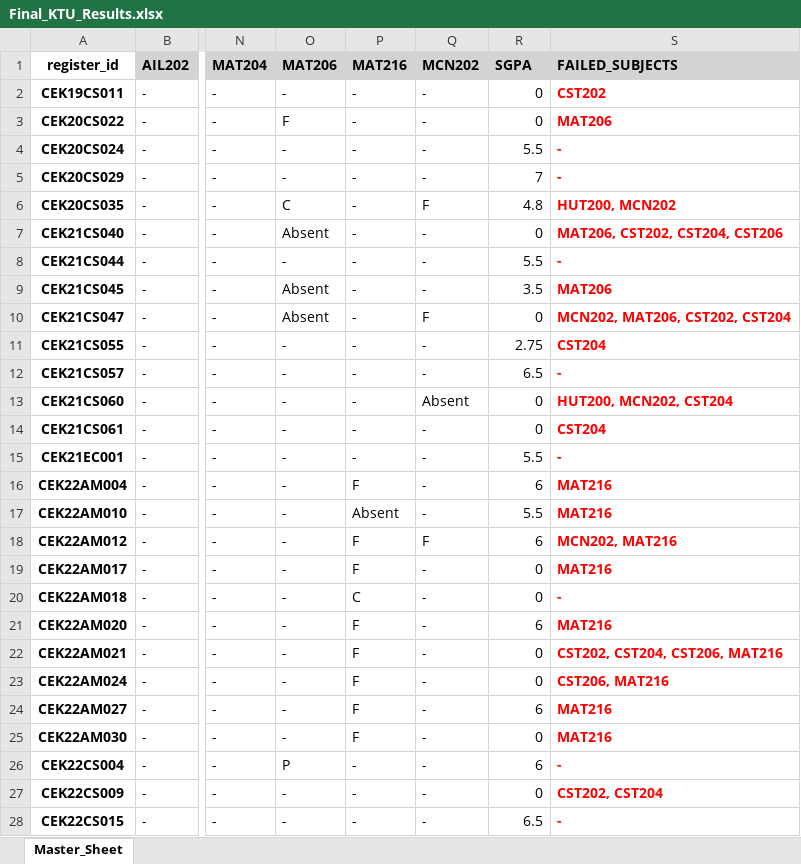
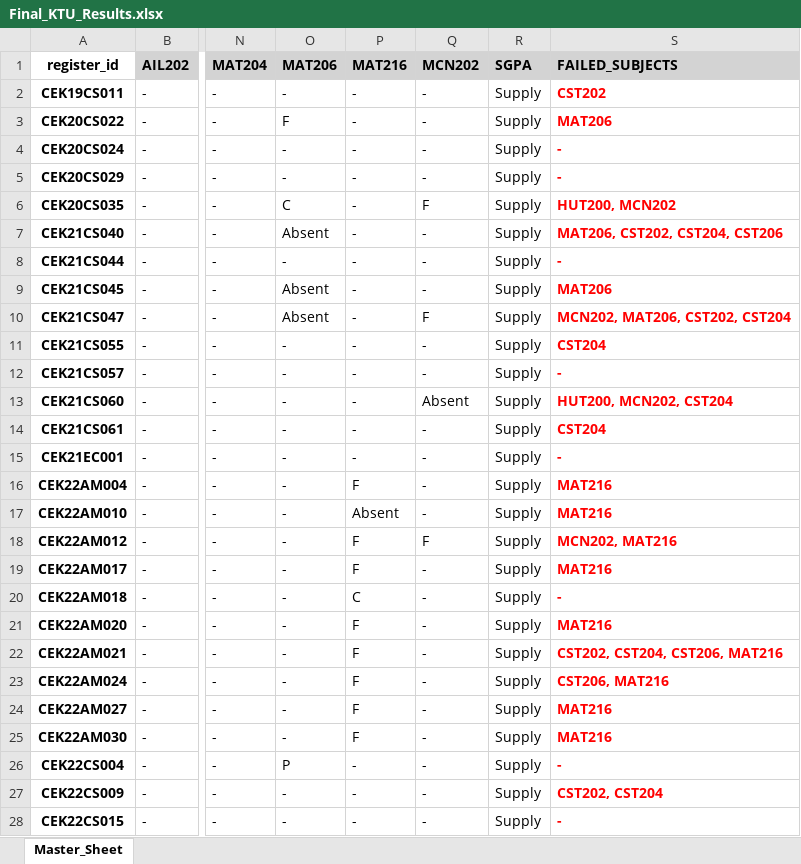
Before and after one commit to snairgopika950-sudo/KTU-Result-Analyzer, an Excel workbook: 07_Final_Output/Final_KTU_Results.xlsx, sheet Master_Sheet, drawn as a sheet; only a part is shown, gaps mark what is left out; values as stored, in another font and other column widths than the file's, no borders; the diff covers the shown part only; the diff names each change by its address in the sheet, - before the commit and + after, or states it on an @@ line.

Commit message:
fixed supply students

```diff
--- a/07_Final_Output/Final_KTU_Results.xlsx (sheet Master_Sheet)
+++ b/07_Final_Output/Final_KTU_Results.xlsx (sheet Master_Sheet)
-R2:R3 (SGPA): 0
+R2:R3 (SGPA): Supply
-R4 (SGPA): 5.5
+R4 (SGPA): Supply
-R5 (SGPA): 7
+R5 (SGPA): Supply
-R6 (SGPA): 4.8
+R6 (SGPA): Supply
-R7 (SGPA): 0
+R7 (SGPA): Supply
-R8 (SGPA): 5.5
+R8 (SGPA): Supply
-R9 (SGPA): 3.5
+R9 (SGPA): Supply
-R10 (SGPA): 0
+R10 (SGPA): Supply
-R11 (SGPA): 2.75
+R11 (SGPA): Supply
-R12 (SGPA): 6.5
+R12 (SGPA): Supply
-R13:R14 (SGPA): 0
+R13:R14 (SGPA): Supply
-R15 (SGPA): 5.5
+R15 (SGPA): Supply
-R16 (SGPA): 6
+R16 (SGPA): Supply
-R17 (SGPA): 5.5
+R17 (SGPA): Supply
-R18 (SGPA): 6
+R18 (SGPA): Supply
-R19:R20 (SGPA): 0
+R19:R20 (SGPA): Supply
-R21 (SGPA): 6
+R21 (SGPA): Supply
-R22:R23 (SGPA): 0
+R22:R23 (SGPA): Supply
-R24 (SGPA): 6
+R24 (SGPA): Supply
-R25 (SGPA): 0
+R25 (SGPA): Supply
-R26 (SGPA): 6
+R26 (SGPA): Supply
-R27 (SGPA): 0
+R27 (SGPA): Supply
-R28 (SGPA): 6.5
+R28 (SGPA): Supply
```
Also changed, not shown: 11 edited cells elsewhere in this sheet, 1 other file.
